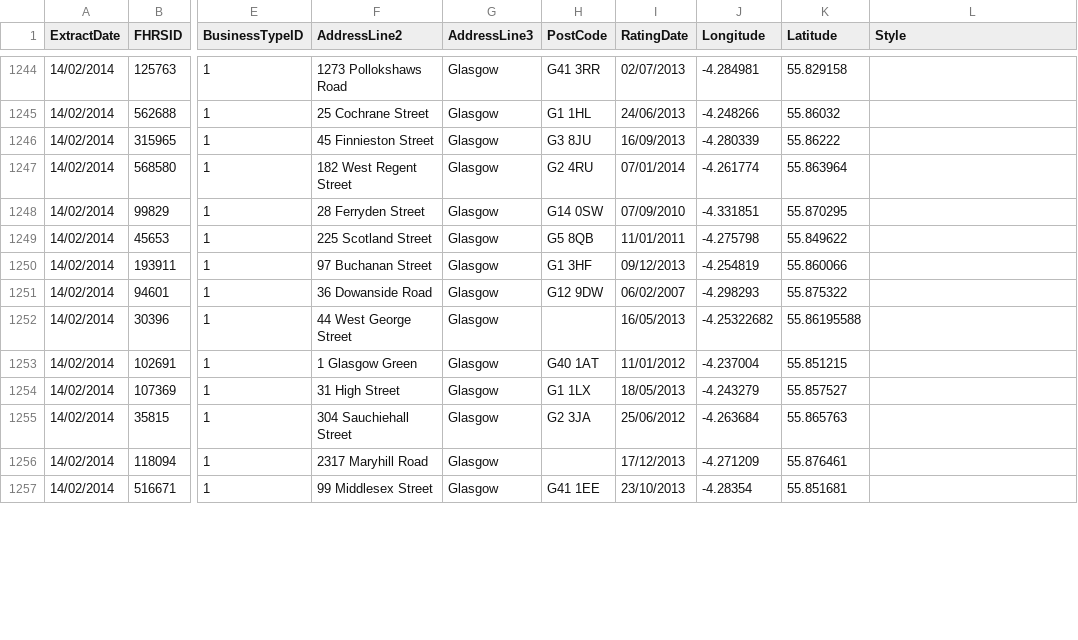
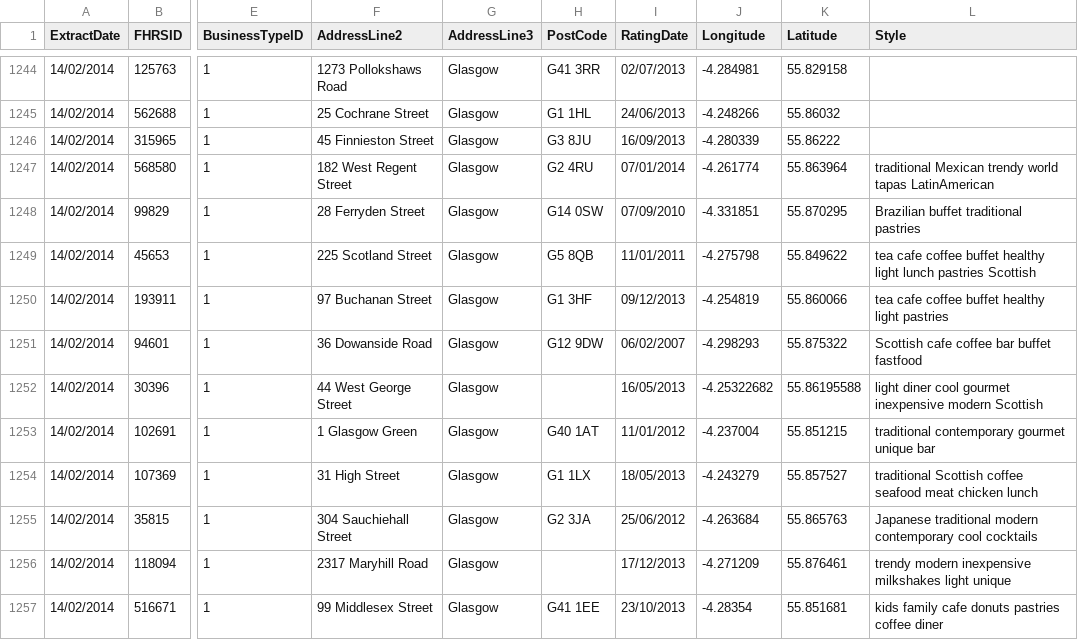
Before and after one commit to RetroMelon/ISTeamProject, a CSV file: restaurants.csv, drawn as a sheet; only a part is shown, gaps mark what is left out; the diff covers the shown part only; the diff names each change by its address in the sheet, - before the commit and + after, or states it on an @@ line.

Commit message:
Restaurant data

```diff
--- a/restaurants.csv
+++ b/restaurants.csv
-L1247 (Style): (empty)
+L1247 (Style): traditional Mexican trendy world tapas LatinAmerican
-L1248 (Style): (empty)
+L1248 (Style): Brazilian buffet traditional pastries
-L1249 (Style): (empty)
+L1249 (Style): tea cafe coffee buffet healthy light lunch pastries Scottish
-L1250 (Style): (empty)
+L1250 (Style): tea cafe coffee buffet healthy light pastries
-L1251 (Style): (empty)
+L1251 (Style): Scottish cafe coffee bar buffet fastfood
-L1252 (Style): (empty)
+L1252 (Style): light diner cool gourmet inexpensive modern Scottish
-L1253 (Style): (empty)
+L1253 (Style): traditional contemporary gourmet unique bar
-L1254 (Style): (empty)
+L1254 (Style): traditional Scottish coffee seafood meat chicken lunch
-L1255 (Style): (empty)
+L1255 (Style): Japanese traditional modern contemporary cool cocktails
-L1256 (Style): (empty)
+L1256 (Style): trendy modern inexpensive milkshakes light unique
-L1257 (Style): (empty)
+L1257 (Style): kids family cafe donuts pastries coffee diner
```
Also changed, not shown: 10 edited cells elsewhere in this file, 1 other file.
